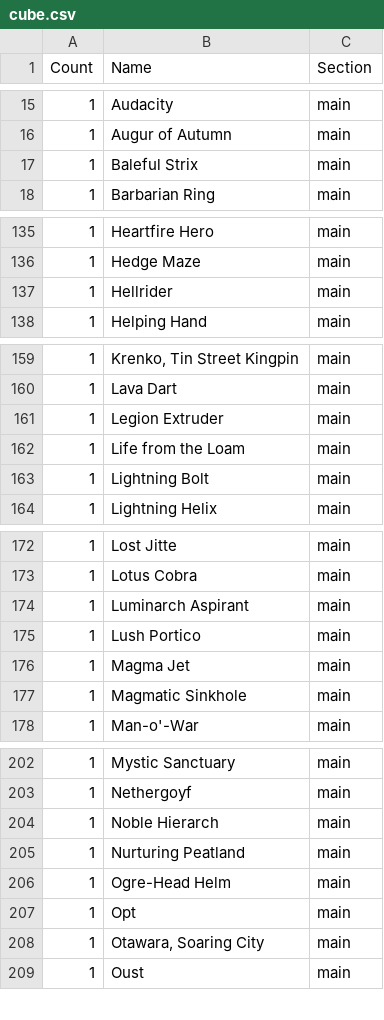
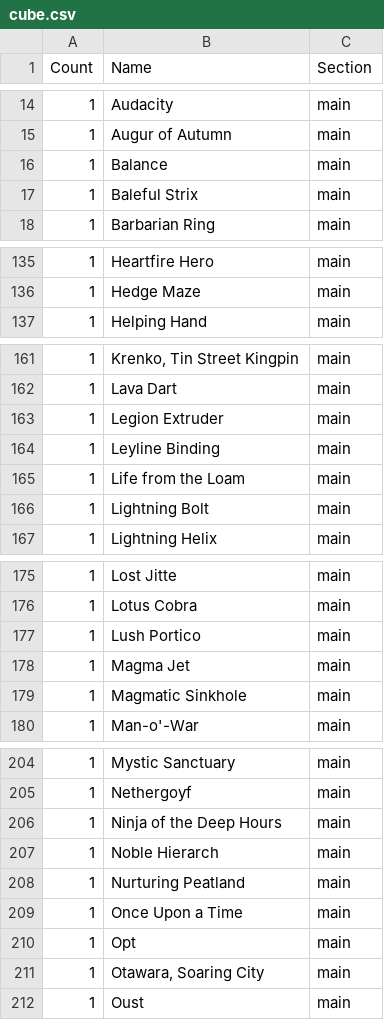
Before and after one commit to caseydavenport/cube-tools, a CSV file: data/polyverse/cube.csv, drawn as a sheet; only a part is shown, gaps mark what is left out; the diff covers the shown part only.

```diff
--- a/data/polyverse/cube.csv
+++ b/data/polyverse/cube.csv
@@ -16,2 +15,3 @@ Count,Name,Section
 1,Augur of Autumn,main
+1,Balance,main
 1,Baleful Strix,main
@@ -136,3 +136,2 @@ Count,Name,Section
 1,Hedge Maze,main
-1,Hellrider,main
 1,Helping Hand,main
@@ -161,2 +163,3 @@ Count,Name,Section
 1,Legion Extruder,main
+1,Leyline Binding,main
 1,Life from the Loam,main
@@ -173,3 +176,2 @@ Count,Name,Section
 1,Lotus Cobra,main
-1,Luminarch Aspirant,main
 1,Lush Portico,main
@@ -203,5 +205,6 @@ Count,Name,Section
 1,Nethergoyf,main
+1,Ninja of the Deep Hours,main
 1,Noble Hierarch,main
 1,Nurturing Peatland,main
-1,Ogre-Head Helm,main
+1,Once Upon a Time,main
 1,Opt,main
```
Also changed, not shown: 11 added rows, 12 removed rows and 2 edited cells elsewhere in this file, 6 other files.
